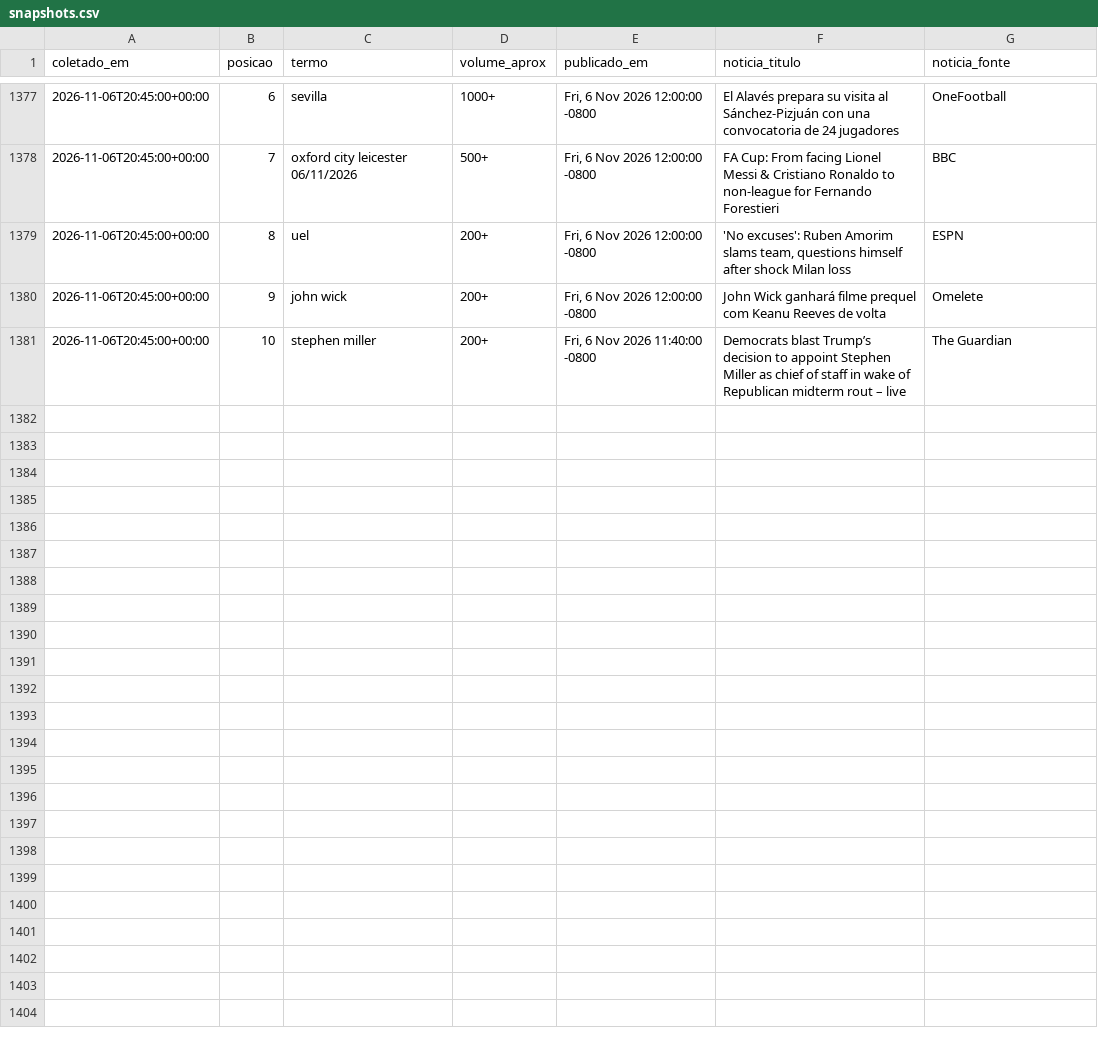
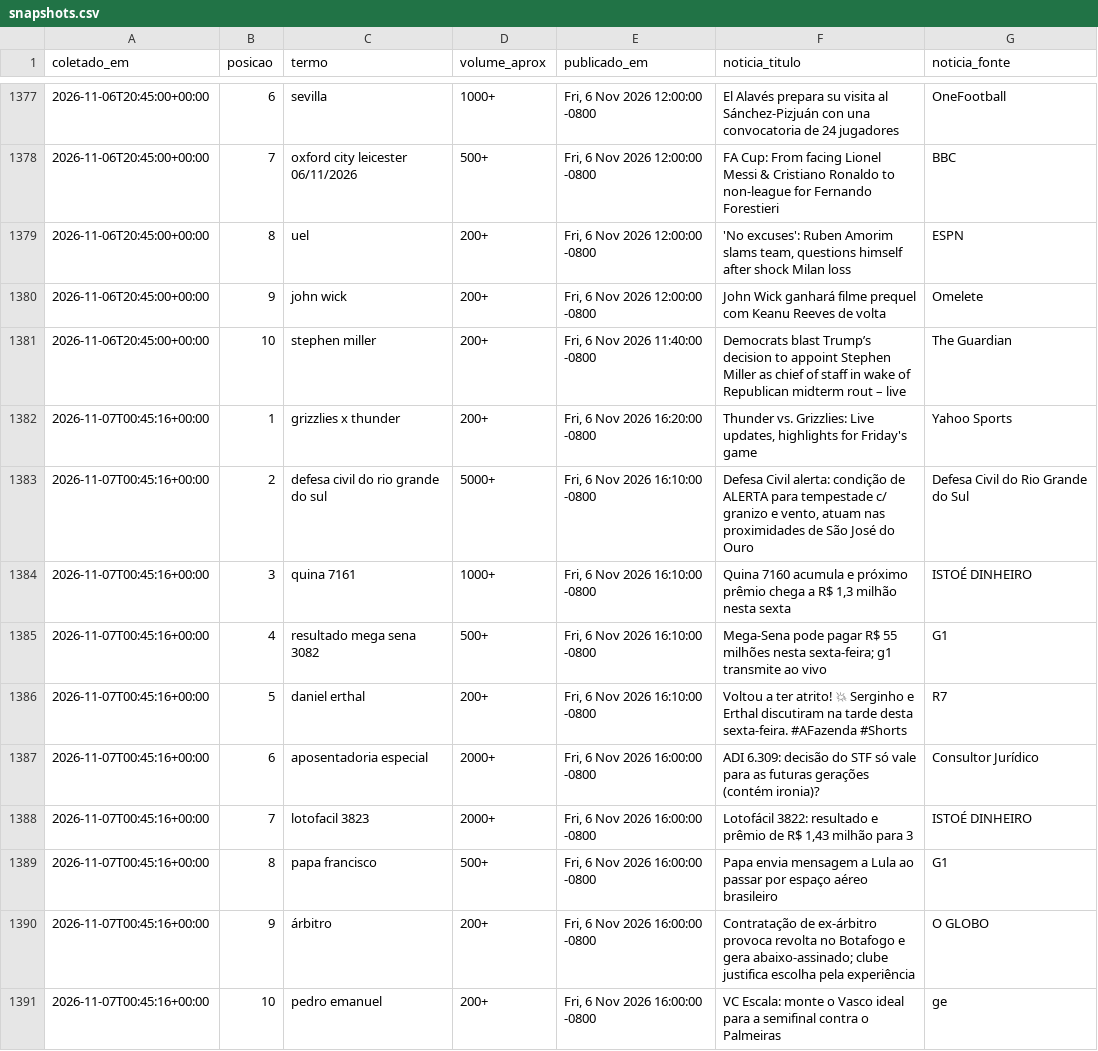
Before and after one commit to natashavalle/trends-brasil, a CSV file: data/snapshots.csv, drawn as a sheet; only a part is shown, gaps mark what is left out.

```diff
--- a/data/snapshots.csv
+++ b/data/snapshots.csv
@@ -1381 +1381,11 @@ coletado_em,posicao,termo,volume_aprox,publicado_em,noticia_titulo,noticia_fonte
 2026-11-06T20:45:00+00:00,10,stephen miller,200+,"Fri, 6 Nov 2026 11:40:00 -0800",Democrats blast Trump’s decision to appoint Stephen Miller as chief of staff in wake of Republican midterm rout – live,The Guardian
+2026-11-07T00:45:16+00:00,1,grizzlies x thunder,200+,"Fri, 6 Nov 2026 16:20:00 -0800","Thunder vs. Grizzlies: Live updates, highlights for Friday's game",Yahoo Sports
+2026-11-07T00:45:16+00:00,2,defesa civil do rio grande do sul,5000+,"Fri, 6 Nov 2026 16:10:00 -0800","Defesa Civil alerta: condição de ALERTA para tempestade c/ granizo e vento, atuam nas proximidades de São José do Ouro",Defesa Civil do Rio Grande do Sul
+2026-11-07T00:45:16+00:00,3,quina 7161,1000+,"Fri, 6 Nov 2026 16:10:00 -0800","Quina 7160 acumula e próximo prêmio chega a R$ 1,3 milhão nesta sexta",ISTOÉ DINHEIRO
+2026-11-07T00:45:16+00:00,4,resultado mega sena 3082,500+,"Fri, 6 Nov 2026 16:10:00 -0800",Mega-Sena pode pagar R$ 55 milhões nesta sexta-feira; g1 transmite ao vivo,G1
+2026-11-07T00:45:16+00:00,5,daniel erthal,200+,"Fri, 6 Nov 2026 16:10:00 -0800",Voltou a ter atrito! 💥 Serginho e Erthal discutiram na tarde desta sexta-feira. #AFazenda #Shorts,R7
+2026-11-07T00:45:16+00:00,6,aposentadoria especial,2000+,"Fri, 6 Nov 2026 16:00:00 -0800",ADI 6.309: decisão do STF só vale para as futuras gerações (contém ironia)?,Consultor Jurídico
+2026-11-07T00:45:16+00:00,7,lotofacil 3823,2000+,"Fri, 6 Nov 2026 16:00:00 -0800","Lotofácil 3822: resultado e prêmio de R$ 1,43 milhão para 3",ISTOÉ DINHEIRO
+2026-11-07T00:45:16+00:00,8,papa francisco,500+,"Fri, 6 Nov 2026 16:00:00 -0800",Papa envia mensagem a Lula ao passar por espaço aéreo brasileiro,G1
+2026-11-07T00:45:16+00:00,9,árbitro,200+,"Fri, 6 Nov 2026 16:00:00 -0800",Contratação de ex-árbitro provoca revolta no Botafogo e gera abaixo-assinado; clube justifica escolha pela experiência,O GLOBO
+2026-11-07T00:45:16+00:00,10,pedro emanuel,200+,"Fri, 6 Nov 2026 16:00:00 -0800",VC Escala: monte o Vasco ideal para a semifinal contra o Palmeiras,ge
```
